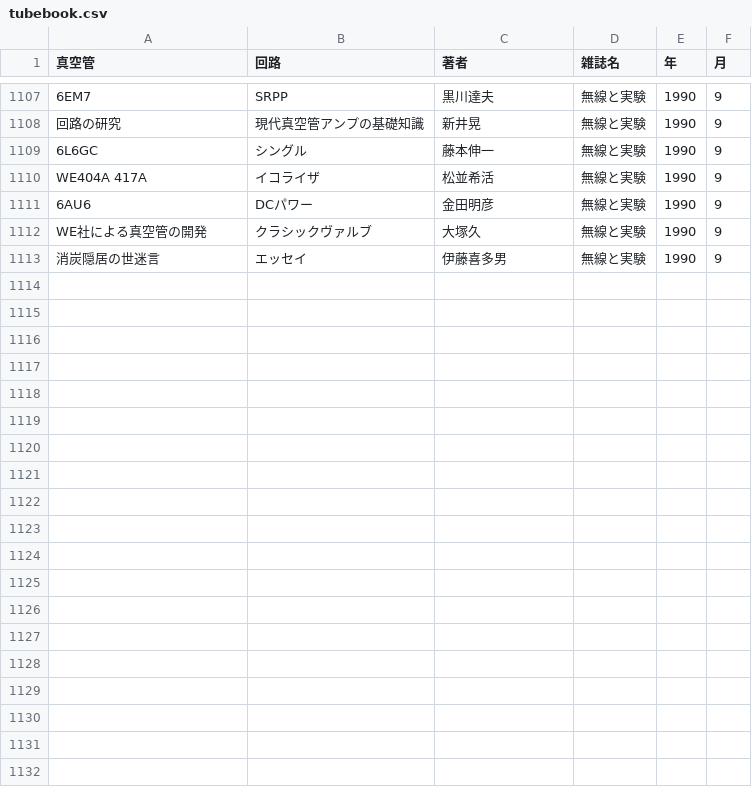
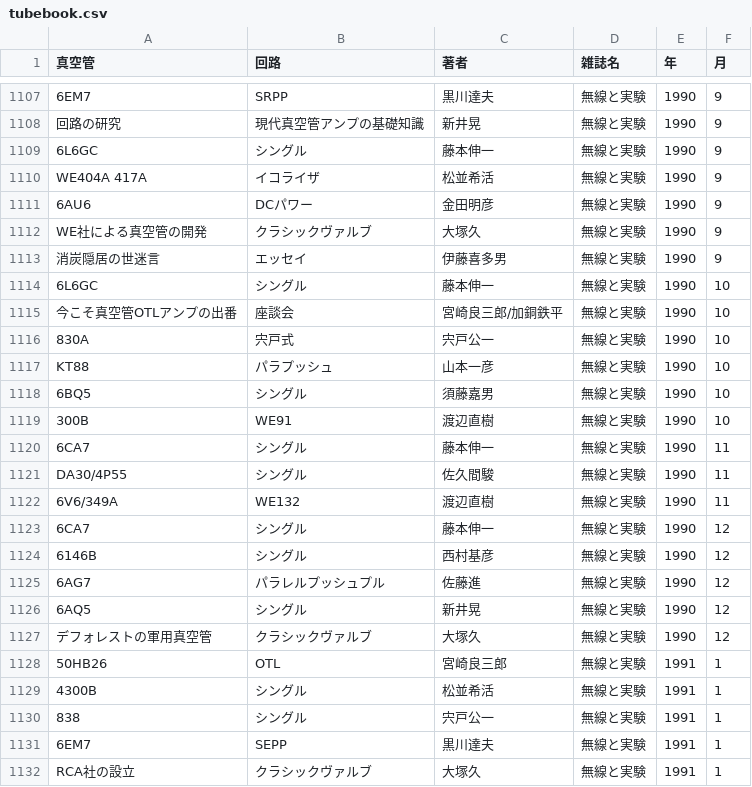
Before and after one commit to ebijun/tubes, a CSV file: tubebook.csv, drawn as a sheet; only a part is shown, gaps mark what is left out; the diff covers the shown part only; the diff names each change by its address in the sheet, - before the commit and + after, or states it on an @@ line.

Commit message:
MJ 1990/10-1991/3

```diff
--- a/tubebook.csv
+++ b/tubebook.csv
+row 1114: 6L6GC | シングル | 藤本伸一 | 無線と実験 | 1990 | 10
+row 1115: 今こそ真空管OTLアンプの出番 | 座談会 | 宮崎良三郎/加銅鉄平 | 無線と実験 | 1990 | 10
+row 1116: 830A | 宍戸式 | 宍戸公一 | 無線と実験 | 1990 | 10
+row 1117: KT88 | パラプッシュ | 山本一彦 | 無線と実験 | 1990 | 10
+row 1118: 6BQ5 | シングル | 須藤嘉男 | 無線と実験 | 1990 | 10
+row 1119: 300B | WE91 | 渡辺直樹 | 無線と実験 | 1990 | 10
+row 1120: 6CA7 | シングル | 藤本伸一 | 無線と実験 | 1990 | 11
+row 1121: DA30/4P55 | シングル | 佐久間駿 | 無線と実験 | 1990 | 11
+row 1122: 6V6/349A | WE132 | 渡辺直樹 | 無線と実験 | 1990 | 11
+row 1123: 6CA7 | シングル | 藤本伸一 | 無線と実験 | 1990 | 12
+row 1124: 6146B | シングル | 西村基彦 | 無線と実験 | 1990 | 12
+row 1125: 6AG7 | パラレルプッシュプル | 佐藤進 | 無線と実験 | 1990 | 12
+row 1126: 6AQ5 | シングル | 新井晃 | 無線と実験 | 1990 | 12
+row 1127: デフォレストの軍用真空管 | クラシックヴァルブ | 大塚久 | 無線と実験 | 1990 | 12
+row 1128: 50HB26 | OTL | 宮崎良三郎 | 無線と実験 | 1991 | 1
+row 1129: 4300B | シングル | 松並希活 | 無線と実験 | 1991 | 1
+row 1130: 838 | シングル | 宍戸公一 | 無線と実験 | 1991 | 1
+row 1131: 6EM7 | SEPP | 黒川達夫 | 無線と実験 | 1991 | 1
+row 1132: RCA社の設立 | クラシックヴァルブ | 大塚久 | 無線と実験 | 1991 | 1
```
Also changed, not shown: 10 added rows elsewhere in this file.
